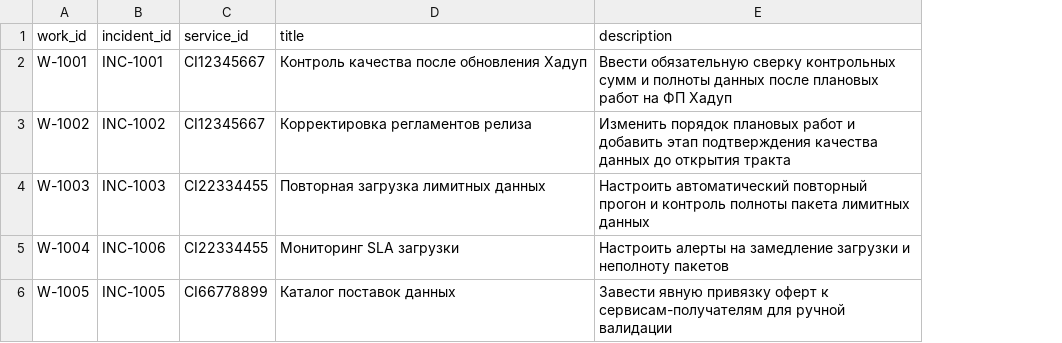
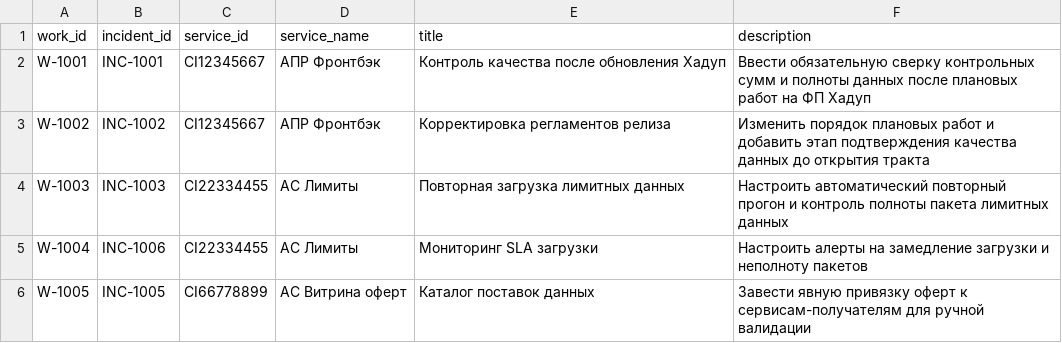
Before and after one commit to Al-Hui/Data_Risk_Agent, a CSV file: data/remediation_works.csv, drawn as a sheet; the diff names each change by its address in the sheet, - before the commit and + after, or states it on an @@ line.

```diff
--- a/data/remediation_works.csv
+++ b/data/remediation_works.csv
+column D (service_name), rows 2-6: АПР Фронтбэк | АПР Фронтбэк | АС Лимиты | АС Лимиты | АС Витрина оферт
```
Also changed, not shown: data/existing_risks.csv, 5 other files.
